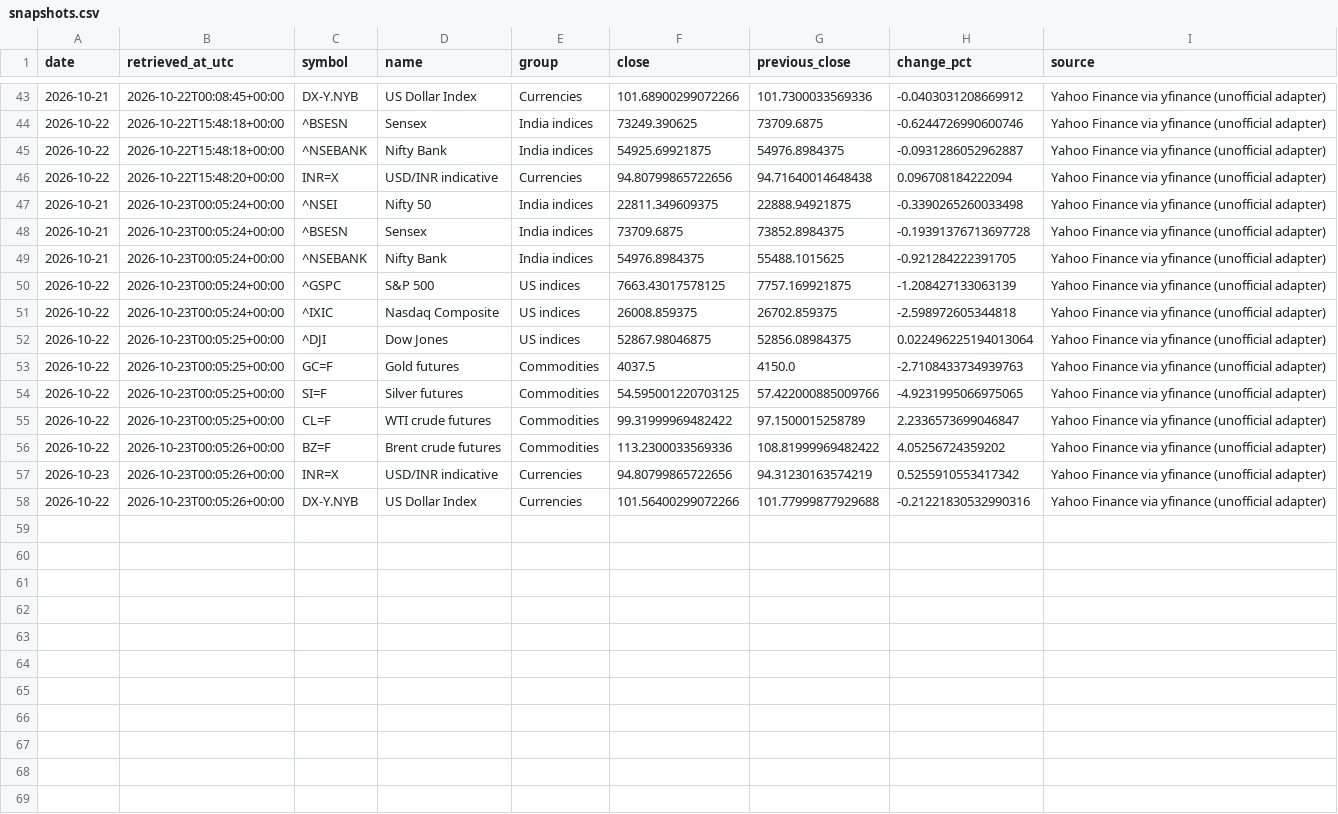
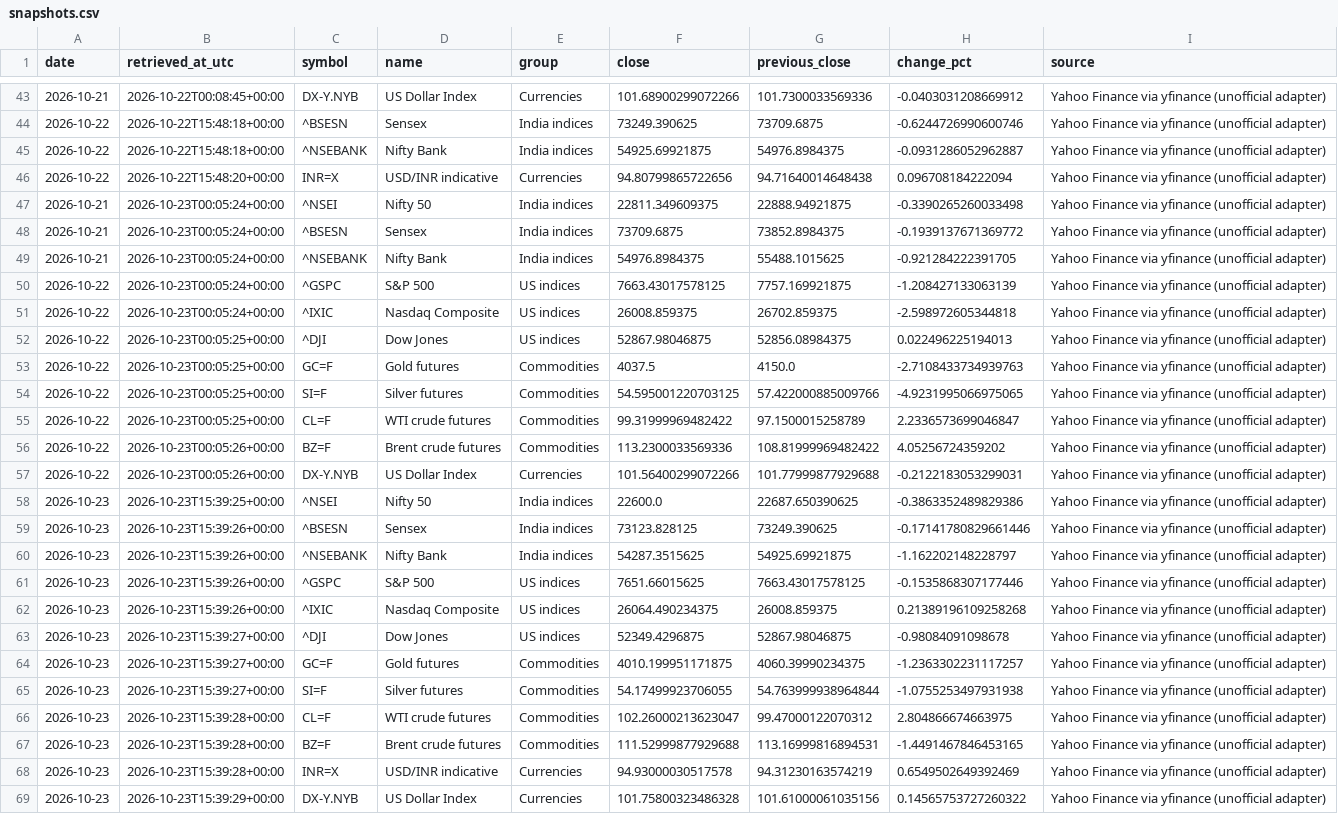
Before and after one commit to vedanshmishra001/market-update, a CSV file: data/snapshots.csv, drawn as a sheet; only a part is shown, gaps mark what is left out.

```diff
--- a/data/snapshots.csv
+++ b/data/snapshots.csv
@@ -47,3 +47,3 @@ date,retrieved_at_utc,symbol,name,group,close,previous_close,change_pct,source
 2026-10-21,2026-10-23T00:05:24+00:00,^NSEI,Nifty 50,India indices,22811.349609375,22888.94921875,-0.3390265260033498,Yahoo Finance via yfinance (unofficial adapter)
-2026-10-21,2026-10-23T00:05:24+00:00,^BSESN,Sensex,India indices,73709.6875,73852.8984375,-0.19391376713697728,Yahoo Finance via yfinance (unofficial adapter)
+2026-10-21,2026-10-23T00:05:24+00:00,^BSESN,Sensex,India indices,73709.6875,73852.8984375,-0.1939137671369772,Yahoo Finance via yfinance (unofficial adapter)
 2026-10-21,2026-10-23T00:05:24+00:00,^NSEBANK,Nifty Bank,India indices,54976.8984375,55488.1015625,-0.921284222391705,Yahoo Finance via yfinance (unofficial adapter)
@@ -51,3 +51,3 @@ date,retrieved_at_utc,symbol,name,group,close,previous_close,change_pct,source
 2026-10-22,2026-10-23T00:05:24+00:00,^IXIC,Nasdaq Composite,US indices,26008.859375,26702.859375,-2.598972605344818,Yahoo Finance via yfinance (unofficial adapter)
-2026-10-22,2026-10-23T00:05:25+00:00,^DJI,Dow Jones,US indices,52867.98046875,52856.08984375,0.022496225194013064,Yahoo Finance via yfinance (unofficial adapter)
+2026-10-22,2026-10-23T00:05:25+00:00,^DJI,Dow Jones,US indices,52867.98046875,52856.08984375,0.022496225194013,Yahoo Finance via yfinance (unofficial adapter)
 2026-10-22,2026-10-23T00:05:25+00:00,GC=F,Gold futures,Commodities,4037.5,4150.0,-2.7108433734939763,Yahoo Finance via yfinance (unofficial adapter)
@@ -56,3 +56,14 @@ date,retrieved_at_utc,symbol,name,group,close,previous_close,change_pct,source
 2026-10-22,2026-10-23T00:05:26+00:00,BZ=F,Brent crude futures,Commodities,113.2300033569336,108.81999969482422,4.05256724359202,Yahoo Finance via yfinance (unofficial adapter)
-2026-10-23,2026-10-23T00:05:26+00:00,INR=X,USD/INR indicative,Currencies,94.80799865722656,94.31230163574219,0.5255910553417342,Yahoo Finance via yfinance (unofficial adapter)
-2026-10-22,2026-10-23T00:05:26+00:00,DX-Y.NYB,US Dollar Index,Currencies,101.56400299072266,101.77999877929688,-0.21221830532990316,Yahoo Finance via yfinance (unofficial adapter)
+2026-10-22,2026-10-23T00:05:26+00:00,DX-Y.NYB,US Dollar Index,Currencies,101.56400299072266,101.77999877929688,-0.2122183053299031,Yahoo Finance via yfinance (unofficial adapter)
+2026-10-23,2026-10-23T15:39:25+00:00,^NSEI,Nifty 50,India indices,22600.0,22687.650390625,-0.3863352489829386,Yahoo Finance via yfinance (unofficial adapter)
+2026-10-23,2026-10-23T15:39:26+00:00,^BSESN,Sensex,India indices,73123.828125,73249.390625,-0.17141780829661446,Yahoo Finance via yfinance (unofficial adapter)
+2026-10-23,2026-10-23T15:39:26+00:00,^NSEBANK,Nifty Bank,India indices,54287.3515625,54925.69921875,-1.162202148228797,Yahoo Finance via yfinance (unofficial adapter)
+2026-10-23,2026-10-23T15:39:26+00:00,^GSPC,S&P 500,US indices,7651.66015625,7663.43017578125,-0.1535868307177446,Yahoo Finance via yfinance (unofficial adapter)
+2026-10-23,2026-10-23T15:39:26+00:00,^IXIC,Nasdaq Composite,US indices,26064.490234375,26008.859375,0.21389196109258268,Yahoo Finance via yfinance (unofficial adapter)
+2026-10-23,2026-10-23T15:39:27+00:00,^DJI,Dow Jones,US indices,52349.4296875,52867.98046875,-0.98084091098678,Yahoo Finance via yfinance (unofficial adapter)
+2026-10-23,2026-10-23T15:39:27+00:00,GC=F,Gold futures,Commodities,4010.199951171875,4060.39990234375,-1.2363302231117257,Yahoo Finance via yfinance (unofficial adapter)
+2026-10-23,2026-10-23T15:39:27+00:00,SI=F,Silver futures,Commodities,54.17499923706055,54.763999938964844,-1.0755253497931938,Yahoo Finance via yfinance (unofficial adapter)
+2026-10-23,2026-10-23T15:39:28+00:00,CL=F,WTI crude futures,Commodities,102.26000213623047,99.47000122070312,2.804866674663975,Yahoo Finance via yfinance (unofficial adapter)
+2026-10-23,2026-10-23T15:39:28+00:00,BZ=F,Brent crude futures,Commodities,111.52999877929688,113.16999816894531,-1.4491467846453165,Yahoo Finance via yfinance (unofficial adapter)
+2026-10-23,2026-10-23T15:39:28+00:00,INR=X,USD/INR indicative,Currencies,94.93000030517578,94.31230163574219,0.6549502649392469,Yahoo Finance via yfinance (unofficial adapter)
+2026-10-23,2026-10-23T15:39:29+00:00,DX-Y.NYB,US Dollar Index,Currencies,101.75800323486328,101.61000061035156,0.14565753727260322,Yahoo Finance via yfinance (unofficial adapter)
```
Also changed, not shown: 2 other files.
